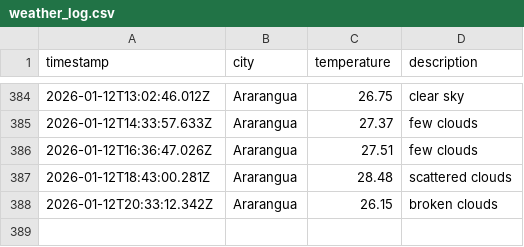
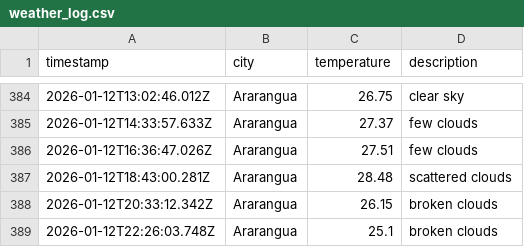
Before and after one commit to moniafavaro/DataOps-weather-js, a CSV file: data/weather_log.csv, drawn as a sheet; only a part is shown, gaps mark what is left out; the diff names each change by its address in the sheet, - before the commit and + after, or states it on an @@ line.

```diff
--- a/data/weather_log.csv
+++ b/data/weather_log.csv
+row 389: 2026-01-12T22:26:03.748Z | Ararangua | 25.1 | broken clouds
```
Also changed, not shown: 1 other file.
